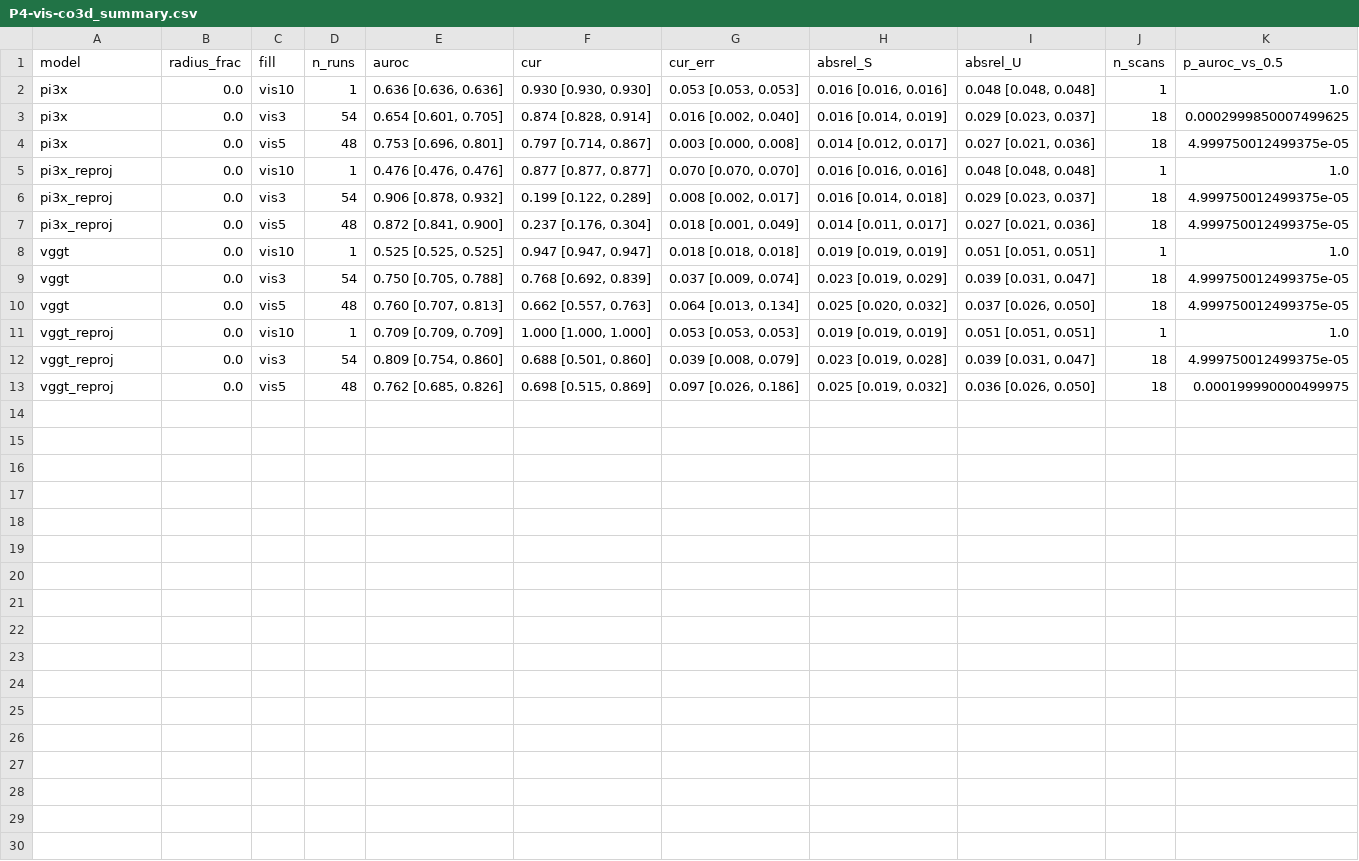
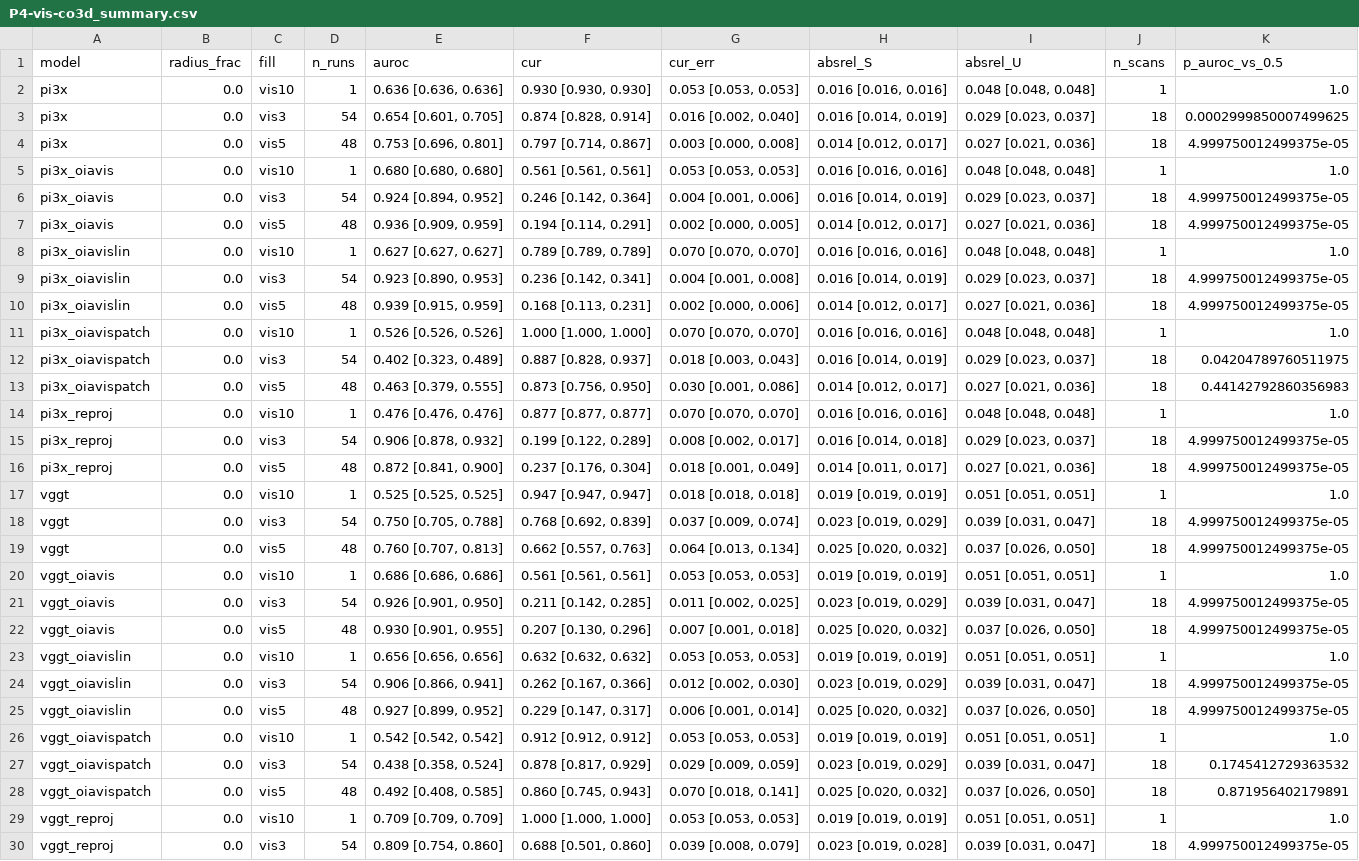
Before and after one commit to prajak002/DTU-3D-reconstruction, a CSV file: results/P4-vis-co3d/P4-vis-co3d_summary.csv, drawn as a sheet; only a part is shown; the shorter side is filled out with more unchanged rows.

```diff
--- a/results/P4-vis-co3d/P4-vis-co3d_summary.csv
+++ b/results/P4-vis-co3d/P4-vis-co3d_summary.csv
@@ -4,2 +4,11 @@ pi3x,0.0,vis3,54,"0.654 [0.601, 0.705]","0.874 [0.828, 0.914]","0.016 [0.002, 0.
 pi3x,0.0,vis5,48,"0.753 [0.696, 0.801]","0.797 [0.714, 0.867]","0.003 [0.000, 0.008]","0.014 [0.012, 0.017]","0.027 [0.021, 0.036]",18,4.999750012499375e-05
+pi3x_oiavis,0.0,vis10,1,"0.680 [0.680, 0.680]","0.561 [0.561, 0.561]","0.053 [0.053, 0.053]","0.016 [0.016, 0.016]","0.048 [0.048, 0.048]",1,1.0
+pi3x_oiavis,0.0,vis3,54,"0.924 [0.894, 0.952]","0.246 [0.142, 0.364]","0.004 [0.001, 0.006]","0.016 [0.014, 0.019]","0.029 [0.023, 0.037]",18,4.999750012499375e-05
+pi3x_oiavis,0.0,vis5,48,"0.936 [0.909, 0.959]","0.194 [0.114, 0.291]","0.002 [0.000, 0.005]","0.014 [0.012, 0.017]","0.027 [0.021, 0.036]",18,4.999750012499375e-05
+pi3x_oiavislin,0.0,vis10,1,"0.627 [0.627, 0.627]","0.789 [0.789, 0.789]","0.070 [0.070, 0.070]","0.016 [0.016, 0.016]","0.048 [0.048, 0.048]",1,1.0
+pi3x_oiavislin,0.0,vis3,54,"0.923 [0.890, 0.953]","0.236 [0.142, 0.341]","0.004 [0.001, 0.008]","0.016 [0.014, 0.019]","0.029 [0.023, 0.037]",18,4.999750012499375e-05
+pi3x_oiavislin,0.0,vis5,48,"0.939 [0.915, 0.959]","0.168 [0.113, 0.231]","0.002 [0.000, 0.006]","0.014 [0.012, 0.017]","0.027 [0.021, 0.036]",18,4.999750012499375e-05
+pi3x_oiavispatch,0.0,vis10,1,"0.526 [0.526, 0.526]","1.000 [1.000, 1.000]","0.070 [0.070, 0.070]","0.016 [0.016, 0.016]","0.048 [0.048, 0.048]",1,1.0
+pi3x_oiavispatch,0.0,vis3,54,"0.402 [0.323, 0.489]","0.887 [0.828, 0.937]","0.018 [0.003, 0.043]","0.016 [0.014, 0.019]","0.029 [0.023, 0.037]",18,0.04204789760511975
+pi3x_oiavispatch,0.0,vis5,48,"0.463 [0.379, 0.555]","0.873 [0.756, 0.950]","0.030 [0.001, 0.086]","0.014 [0.012, 0.017]","0.027 [0.021, 0.036]",18,0.44142792860356983
 pi3x_reproj,0.0,vis10,1,"0.476 [0.476, 0.476]","0.877 [0.877, 0.877]","0.070 [0.070, 0.070]","0.016 [0.016, 0.016]","0.048 [0.048, 0.048]",1,1.0
@@ -10,2 +19,11 @@ vggt,0.0,vis3,54,"0.750 [0.705, 0.788]","0.768 [0.692, 0.839]","0.037 [0.009, 0.
 vggt,0.0,vis5,48,"0.760 [0.707, 0.813]","0.662 [0.557, 0.763]","0.064 [0.013, 0.134]","0.025 [0.020, 0.032]","0.037 [0.026, 0.050]",18,4.999750012499375e-05
+vggt_oiavis,0.0,vis10,1,"0.686 [0.686, 0.686]","0.561 [0.561, 0.561]","0.053 [0.053, 0.053]","0.019 [0.019, 0.019]","0.051 [0.051, 0.051]",1,1.0
+vggt_oiavis,0.0,vis3,54,"0.926 [0.901, 0.950]","0.211 [0.142, 0.285]","0.011 [0.002, 0.025]","0.023 [0.019, 0.029]","0.039 [0.031, 0.047]",18,4.999750012499375e-05
+vggt_oiavis,0.0,vis5,48,"0.930 [0.901, 0.955]","0.207 [0.130, 0.296]","0.007 [0.001, 0.018]","0.025 [0.020, 0.032]","0.037 [0.026, 0.050]",18,4.999750012499375e-05
+vggt_oiavislin,0.0,vis10,1,"0.656 [0.656, 0.656]","0.632 [0.632, 0.632]","0.053 [0.053, 0.053]","0.019 [0.019, 0.019]","0.051 [0.051, 0.051]",1,1.0
+vggt_oiavislin,0.0,vis3,54,"0.906 [0.866, 0.941]","0.262 [0.167, 0.366]","0.012 [0.002, 0.030]","0.023 [0.019, 0.029]","0.039 [0.031, 0.047]",18,4.999750012499375e-05
+vggt_oiavislin,0.0,vis5,48,"0.927 [0.899, 0.952]","0.229 [0.147, 0.317]","0.006 [0.001, 0.014]","0.025 [0.020, 0.032]","0.037 [0.026, 0.050]",18,4.999750012499375e-05
+vggt_oiavispatch,0.0,vis10,1,"0.542 [0.542, 0.542]","0.912 [0.912, 0.912]","0.053 [0.053, 0.053]","0.019 [0.019, 0.019]","0.051 [0.051, 0.051]",1,1.0
+vggt_oiavispatch,0.0,vis3,54,"0.438 [0.358, 0.524]","0.878 [0.817, 0.929]","0.029 [0.009, 0.059]","0.023 [0.019, 0.029]","0.039 [0.031, 0.047]",18,0.1745412729363532
+vggt_oiavispatch,0.0,vis5,48,"0.492 [0.408, 0.585]","0.860 [0.745, 0.943]","0.070 [0.018, 0.141]","0.025 [0.020, 0.032]","0.037 [0.026, 0.050]",18,0.871956402179891
 vggt_reproj,0.0,vis10,1,"0.709 [0.709, 0.709]","1.000 [1.000, 1.000]","0.053 [0.053, 0.053]","0.019 [0.019, 0.019]","0.051 [0.051, 0.051]",1,1.0
```
Also changed, not shown: 39 other files.
